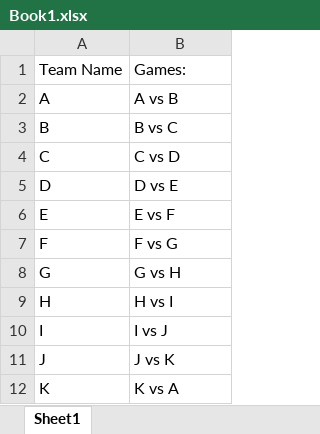
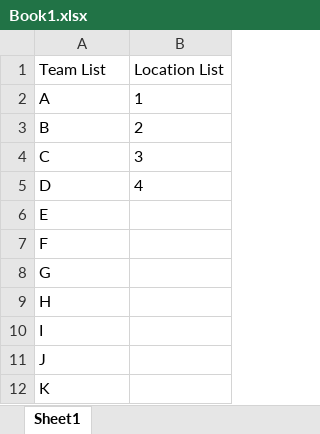
Before and after one commit to hapsdoifh/Game-Planner, an Excel workbook: Book1.xlsx, sheet Sheet1, drawn as a sheet; values as stored, in another font and other column widths than the file's, no borders; removed rows and columns are numbered as before the commit, all else as after; the diff names each change by its address in the sheet, - before the commit and + after, or states it on an @@ line.

Commit message:
Algorithm bugged but excel output/input works

```diff
--- a/Book1.xlsx (sheet Sheet1)
+++ b/Book1.xlsx (sheet Sheet1)
-row 1: Team Name | Games:
+row 1: Team List | Location List
-B2: A vs B
+B2: 1
-B3: B vs C
+B3: 2
-B4: C vs D
+B4: 3
-B5: D vs E
+B5: 4
-B6: E vs F
+B6: (empty)
-B7: F vs G
+B7: (empty)
-B8: G vs H
+B8: (empty)
-B9: H vs I
+B9: (empty)
-B10: I vs J
+B10: (empty)
-B11: J vs K
+B11: (empty)
-B12: K vs A
+B12: (empty)
```
Also changed, not shown: 2 other files.
